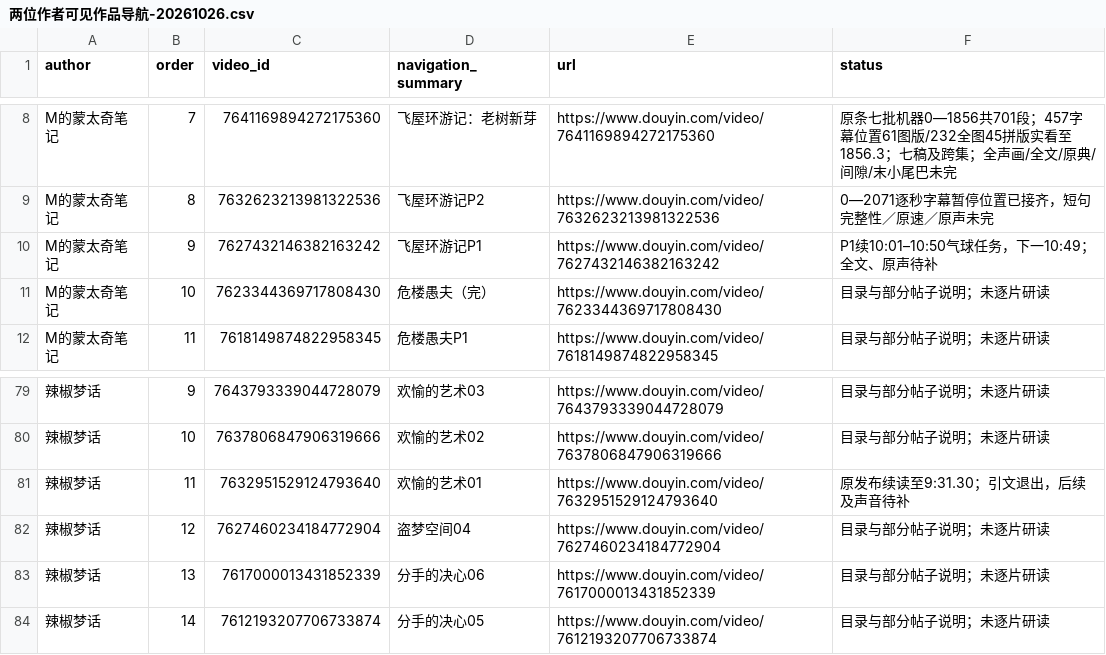
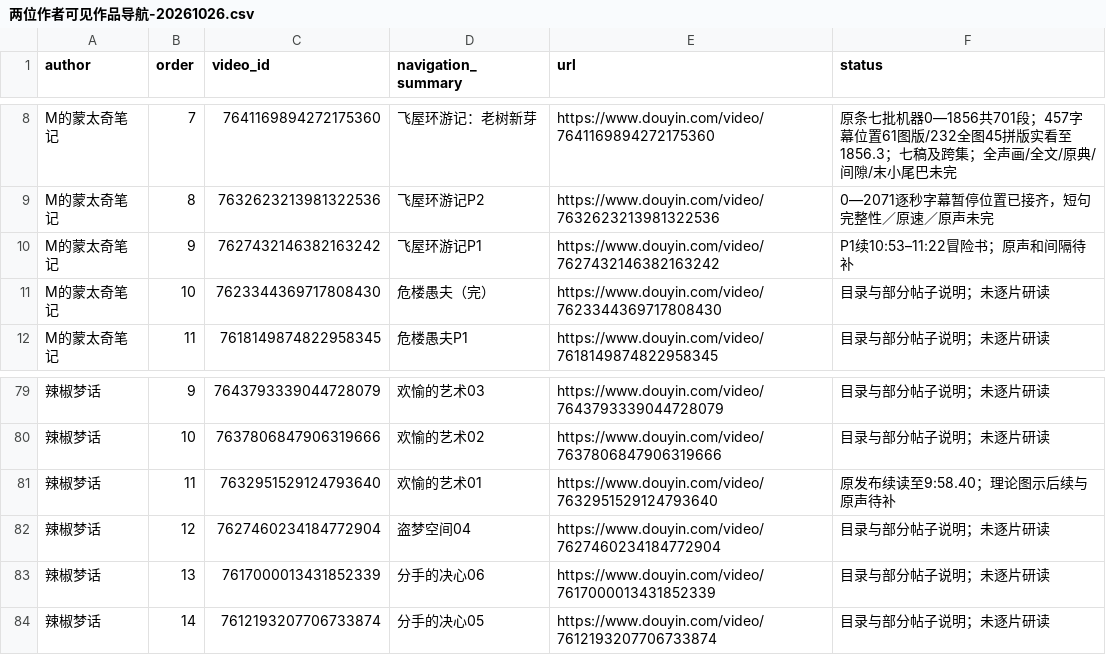
Before and after one commit to 8j-design/film-director-library, a CSV file: projects/director/导演表达/20261026-拉片与整体构思/两位作者可见作品导航-20261026.csv, drawn as a sheet; only a part is shown, gaps mark what is left out; the diff names each change by its address in the sheet, - before the commit and + after, or states it on an @@ line.

```diff
--- a/projects/director/导演表达/20261026-拉片与整体构思/两位作者可见作品导航-20261026.csv
+++ b/projects/director/导演表达/20261026-拉片与整体构思/两位作者可见作品导航-20261026.csv
-F10 (status): P1续10:01–10:50气球任务，下一10:49；全文、原声待补
+F10 (status): P1续10:53–11:22冒险书；原声和间隔待补
-F81 (status): 原发布续读至9:31.30；引文退出，后续及声音待补
+F81 (status): 原发布续读至9:58.40；理论图示后续与原声待补
```
Also changed, not shown: projects/director/导演表达/20261026-拉片与整体构思/逐集覆盖台账-20261026.csv, 10 other files.
